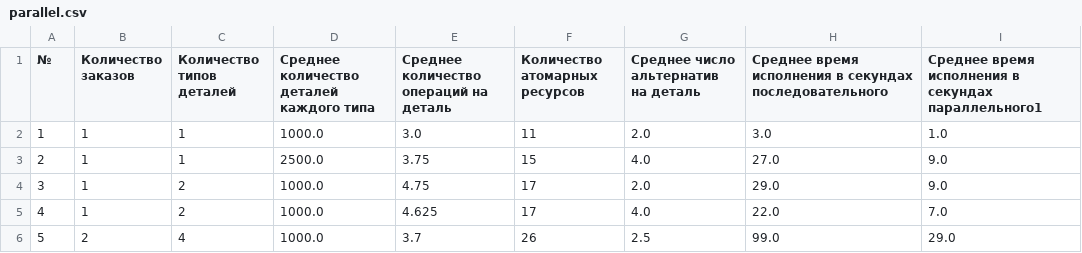
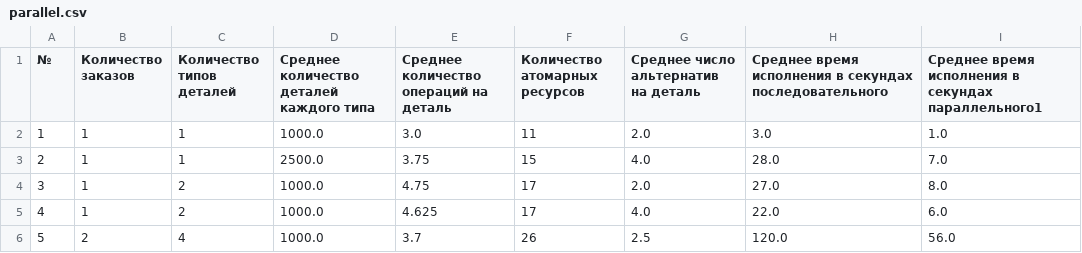
Before and after one commit to Project-planning-recources/production-resources, a CSV file: parallel.csv, drawn as a sheet.

```diff
--- a/parallel.csv
+++ b/parallel.csv
@@ -2,5 +2,5 @@
 1;1;1;1000.0;3.0;11;2.0;3.0;1.0
-2;1;1;2500.0;3.75;15;4.0;27.0;9.0
-3;1;2;1000.0;4.75;17;2.0;29.0;9.0
-4;1;2;1000.0;4.625;17;4.0;22.0;7.0
-5;2;4;1000.0;3.7;26;2.5;99.0;29.0
+2;1;1;2500.0;3.75;15;4.0;28.0;7.0
+3;1;2;1000.0;4.75;17;2.0;27.0;8.0
+4;1;2;1000.0;4.625;17;4.0;22.0;6.0
+5;2;4;1000.0;3.7;26;2.5;120.0;56.0
```
Also changed, not shown: 21 other files.
